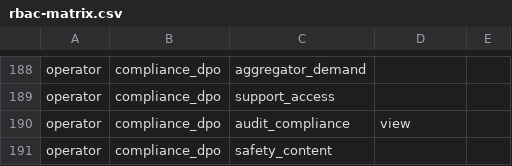
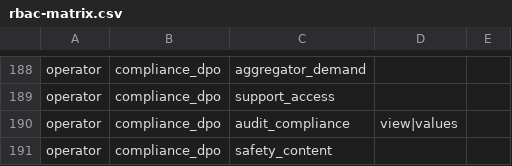
Before and after one commit to silpachandran08-web/Nabd, a CSV file: docs/security/rbac-matrix.csv, drawn as a sheet; only a part is shown, gaps mark what is left out.

```diff
--- a/docs/security/rbac-matrix.csv
+++ b/docs/security/rbac-matrix.csv
@@ -189,3 +189,3 @@ operator,compliance_dpo,aggregator_demand,
 operator,compliance_dpo,support_access,
-operator,compliance_dpo,audit_compliance,view
+operator,compliance_dpo,audit_compliance,view|values
 operator,compliance_dpo,safety_content,
```
Also changed, not shown: 22 other files.
